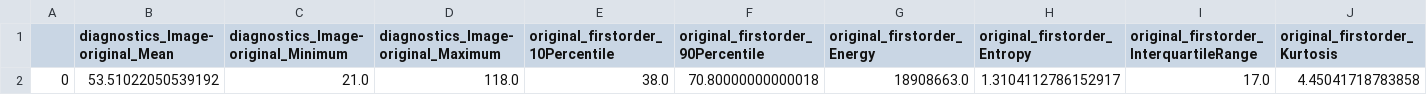
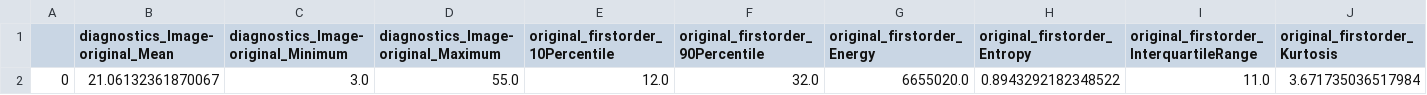
Before and after one commit to il-yanko/Bachelor-THESIS-detection-liver-pathology, a CSV file: diplom_test/data/result/single.csv, drawn as a sheet; only a part is shown; removed rows and columns are numbered as before the commit, all else as after; rows hold the shown columns only; the diff names each change by its address in the sheet, - before the commit and + after, or states it on an @@ line.

```diff
--- a/diplom_test/data/result/single.csv
+++ b/diplom_test/data/result/single.csv
-row 2: 0 | 53.51022050539192 | 21.0 | 118.0 | 38.0 | 70.80000000000018 | 18908663.0 | 1.3104112786152917 | 17.0 | 4.45041718783858
+row 2: 0 | 21.06132361870067 | 3.0 | 55.0 | 12.0 | 32.0 | 6655020.0 | 0.8943292182348522 | 11.0 | 3.671735036517984
```
Also changed, not shown: 52 other files.
